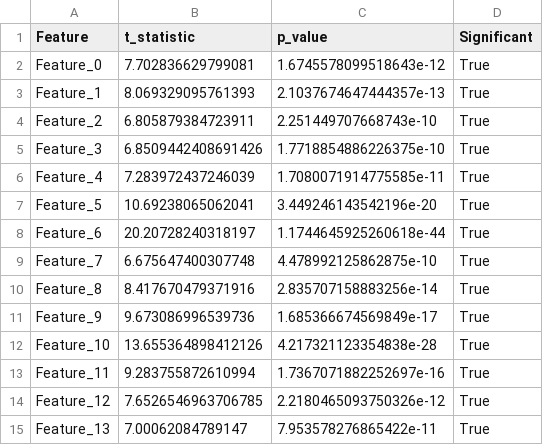
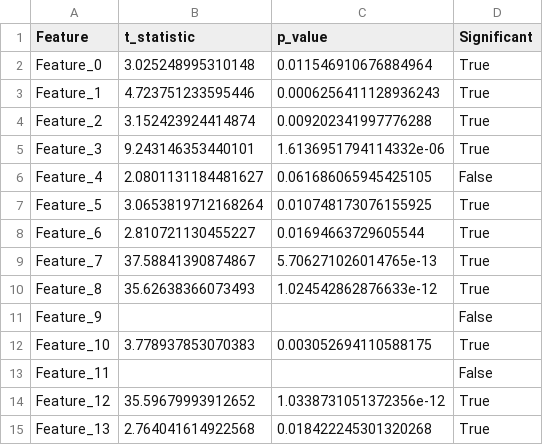
Before and after one commit to mathiisk/Mechanical-Interpretability, a CSV file: TSC/Outputs/FeatureTTestResults.csv, drawn as a sheet; only a part is shown; the diff covers the shown part only.

```diff
--- a/TSC/Outputs/FeatureTTestResults.csv
+++ b/TSC/Outputs/FeatureTTestResults.csv
@@ -1,15 +1,15 @@
 Feature,t_statistic,p_value,Significant
-Feature_0,7.702836629799081,1.6745578099518643e-12,True
-Feature_1,8.069329095761393,2.1037674647444357e-13,True
-Feature_2,6.805879384723911,2.251449707668743e-10,True
-Feature_3,6.8509442408691426,1.7718854886226375e-10,True
-Feature_4,7.283972437246039,1.7080071914775585e-11,True
-Feature_5,10.69238065062041,3.449246143542196e-20,True
-Feature_6,20.20728240318197,1.1744645925260618e-44,True
-Feature_7,6.675647400307748,4.478992125862875e-10,True
-Feature_8,8.417670479371916,2.835707158883256e-14,True
-Feature_9,9.673086996539736,1.685366674569849e-17,True
-Feature_10,13.655364898412126,4.217321123354838e-28,True
-Feature_11,9.283755872610994,1.7367071882252697e-16,True
-Feature_12,7.6526546963706785,2.2180465093750326e-12,True
-Feature_13,7.00062084789147,7.953578276865422e-11,True
+Feature_0,3.025248995310148,0.011546910676884964,True
+Feature_1,4.723751233595446,0.0006256411128936243,True
+Feature_2,3.152423924414874,0.009202341997776288,True
+Feature_3,9.243146353440101,1.6136951794114332e-06,True
+Feature_4,2.0801131184481627,0.061686065945425105,False
+Feature_5,3.0653819712168264,0.010748173076155925,True
+Feature_6,2.810721130455227,0.01694663729605544,True
+Feature_7,37.58841390874867,5.706271026014765e-13,True
+Feature_8,35.62638366073493,1.024542862876633e-12,True
+Feature_9,,,False
+Feature_10,3.778937853070383,0.003052694110588175,True
+Feature_11,,,False
+Feature_12,35.59679993912652,1.0338731051372356e-12,True
+Feature_13,2.764041614922568,0.018422245301320268,True
```
Also changed, not shown: 20 edited cells elsewhere in this file, TSC/Outputs/AggregatedInterventionStats.csv, TSC/Outputs/ClassMeans.csv, 13 other files.
